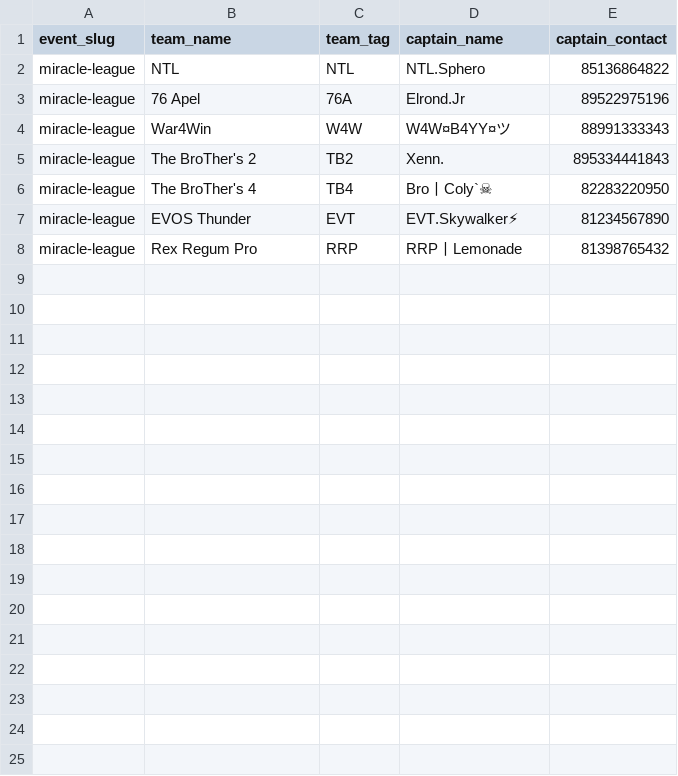
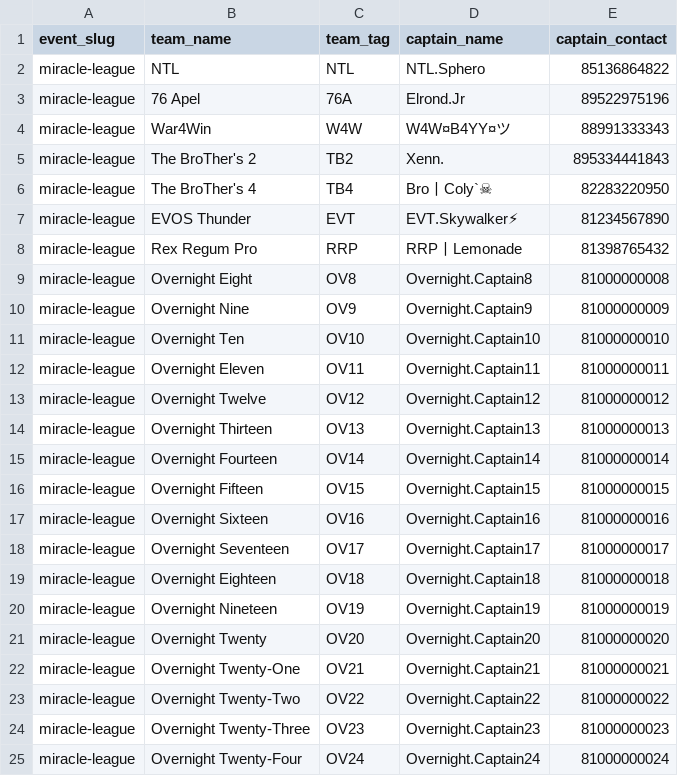
Before and after one commit to captDzuL/MiracleTourney, a CSV file: public/templates/testing/miracle-league-24.csv, drawn as a sheet; the diff names each change by its address in the sheet, - before the commit and + after, or states it on an @@ line.

Commit message:
fix: align overnight dataset sizes

```diff
--- a/public/templates/testing/miracle-league-24.csv
+++ b/public/templates/testing/miracle-league-24.csv
+row 9: miracle-league | Overnight Eight | OV8 | Overnight.Captain8 | 81000000008
+row 10: miracle-league | Overnight Nine | OV9 | Overnight.Captain9 | 81000000009
+row 11: miracle-league | Overnight Ten | OV10 | Overnight.Captain10 | 81000000010
+row 12: miracle-league | Overnight Eleven | OV11 | Overnight.Captain11 | 81000000011
+row 13: miracle-league | Overnight Twelve | OV12 | Overnight.Captain12 | 81000000012
+row 14: miracle-league | Overnight Thirteen | OV13 | Overnight.Captain13 | 81000000013
+row 15: miracle-league | Overnight Fourteen | OV14 | Overnight.Captain14 | 81000000014
+row 16: miracle-league | Overnight Fifteen | OV15 | Overnight.Captain15 | 81000000015
+row 17: miracle-league | Overnight Sixteen | OV16 | Overnight.Captain16 | 81000000016
+row 18: miracle-league | Overnight Seventeen | OV17 | Overnight.Captain17 | 81000000017
+row 19: miracle-league | Overnight Eighteen | OV18 | Overnight.Captain18 | 81000000018
+row 20: miracle-league | Overnight Nineteen | OV19 | Overnight.Captain19 | 81000000019
+row 21: miracle-league | Overnight Twenty | OV20 | Overnight.Captain20 | 81000000020
+row 22: miracle-league | Overnight Twenty-One | OV21 | Overnight.Captain21 | 81000000021
+row 23: miracle-league | Overnight Twenty-Two | OV22 | Overnight.Captain22 | 81000000022
+row 24: miracle-league | Overnight Twenty-Three | OV23 | Overnight.Captain23 | 81000000023
+row 25: miracle-league | Overnight Twenty-Four | OV24 | Overnight.Captain24 | 81000000024
```
Also changed, not shown: public/templates/testing/kuroko-summer-cup-8.csv, public/templates/testing/miracle-league-12.csv, 2 other files.
